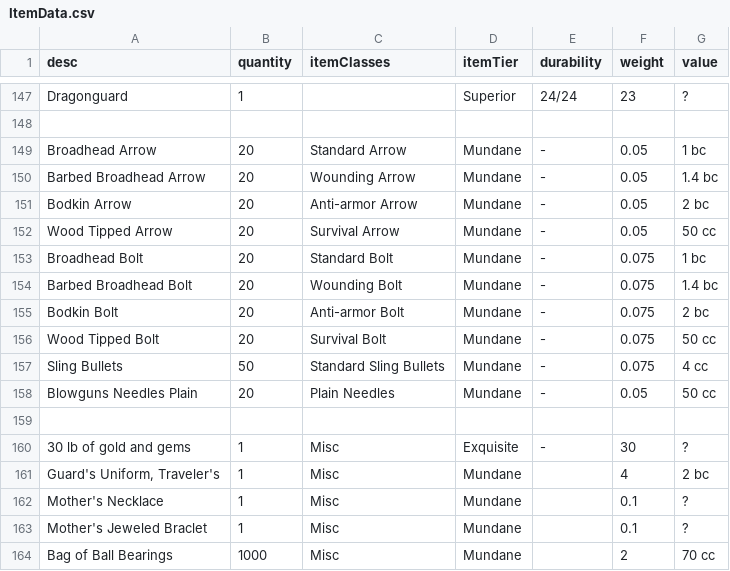
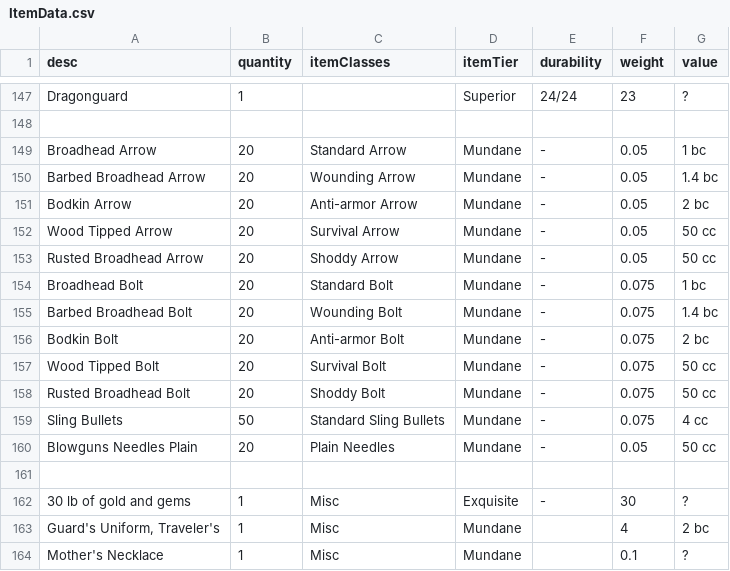
Before and after one commit to JackDanna/OldFallenCharacterSheet, a CSV file: src/Server/FallenData/ItemData.csv, drawn as a sheet; only a part is shown, gaps mark what is left out; the shorter side is filled out with more unchanged rows.

Commit message:
Added Rusted arrows/bolts

```diff
--- a/src/Server/FallenData/ItemData.csv
+++ b/src/Server/FallenData/ItemData.csv
@@ -152,2 +152,3 @@ Bodkin Arrow,20,Anti-armor Arrow,Mundane,-,0.05,2 bc
 Wood Tipped Arrow,20,Survival Arrow,Mundane,-,0.05,50 cc
+Rusted Broadhead Arrow,20,Shoddy Arrow,Mundane,-,0.05,50 cc
 Broadhead Bolt,20,Standard Bolt,Mundane,-,0.075,1 bc
@@ -156,2 +157,3 @@ Bodkin Bolt,20,Anti-armor Bolt,Mundane,-,0.075,2 bc
 Wood Tipped Bolt,20,Survival Bolt,Mundane,-,0.075,50 cc
+Rusted Broadhead Bolt,20,Shoddy Bolt,Mundane,-,0.075,50 cc
 Sling Bullets,50,Standard Sling Bullets,Mundane,-,0.075,4 cc
```
